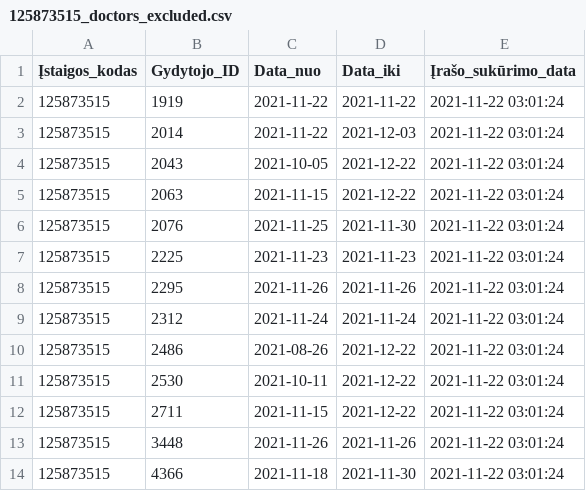
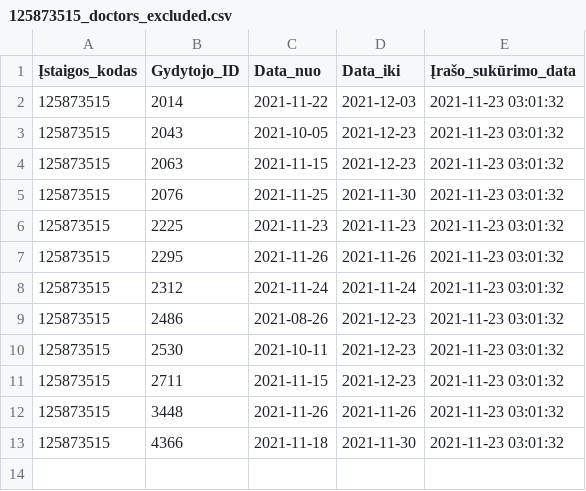
Before and after one commit to vilnius/centro-poliklinika, a CSV file: data/Centro_poliklinika/Registracija/125873515_doctors_excluded.csv, drawn as a sheet.

```diff
--- a/data/Centro_poliklinika/Registracija/125873515_doctors_excluded.csv
+++ b/data/Centro_poliklinika/Registracija/125873515_doctors_excluded.csv
@@ -1,14 +1,13 @@
 Įstaigos_kodas;Gydytojo_ID;Data_nuo;Data_iki;Įrašo_sukūrimo_data
-125873515;1919;2021-11-22;2021-11-22;2021-11-22 03:01:24
-125873515;2014;2021-11-22;2021-12-03;2021-11-22 03:01:24
-125873515;2043;2021-10-05;2021-12-22;2021-11-22 03:01:24
-125873515;2063;2021-11-15;2021-12-22;2021-11-22 03:01:24
-125873515;2076;2021-11-25;2021-11-30;2021-11-22 03:01:24
-125873515;2225;2021-11-23;2021-11-23;2021-11-22 03:01:24
-125873515;2295;2021-11-26;2021-11-26;2021-11-22 03:01:24
-125873515;2312;2021-11-24;2021-11-24;2021-11-22 03:01:24
-125873515;2486;2021-08-26;2021-12-22;2021-11-22 03:01:24
-125873515;2530;2021-10-11;2021-12-22;2021-11-22 03:01:24
-125873515;2711;2021-11-15;2021-12-22;2021-11-22 03:01:24
-125873515;3448;2021-11-26;2021-11-26;2021-11-22 03:01:24
-125873515;4366;2021-11-18;2021-11-30;2021-11-22 03:01:24
+125873515;2014;2021-11-22;2021-12-03;2021-11-23 03:01:32
+125873515;2043;2021-10-05;2021-12-23;2021-11-23 03:01:32
+125873515;2063;2021-11-15;2021-12-23;2021-11-23 03:01:32
+125873515;2076;2021-11-25;2021-11-30;2021-11-23 03:01:32
+125873515;2225;2021-11-23;2021-11-23;2021-11-23 03:01:32
+125873515;2295;2021-11-26;2021-11-26;2021-11-23 03:01:32
+125873515;2312;2021-11-24;2021-11-24;2021-11-23 03:01:32
+125873515;2486;2021-08-26;2021-12-23;2021-11-23 03:01:32
+125873515;2530;2021-10-11;2021-12-23;2021-11-23 03:01:32
+125873515;2711;2021-11-15;2021-12-23;2021-11-23 03:01:32
+125873515;3448;2021-11-26;2021-11-26;2021-11-23 03:01:32
+125873515;4366;2021-11-18;2021-11-30;2021-11-23 03:01:32
```
Also changed, not shown: data/Centro_poliklinika/Registracija/125873515_family_doctors_list.csv, data/Centro_poliklinika/Registracija/125873515_family_doctors_visits_hours.csv, 1 other file.
